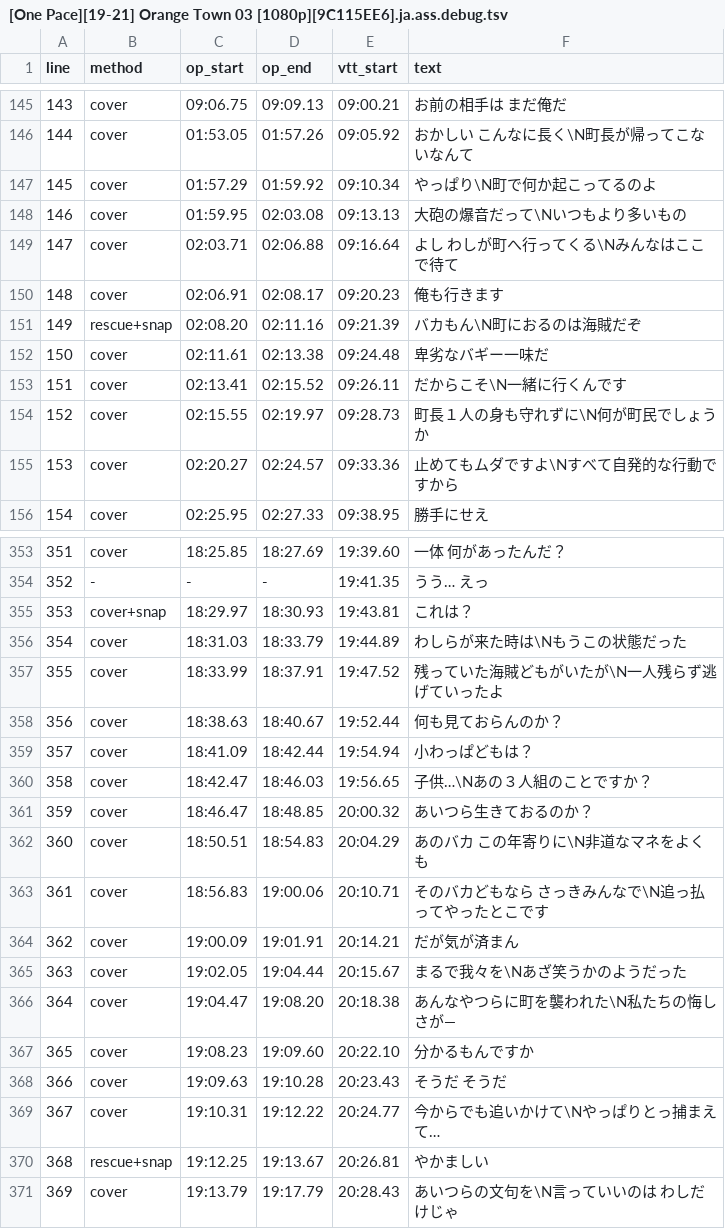
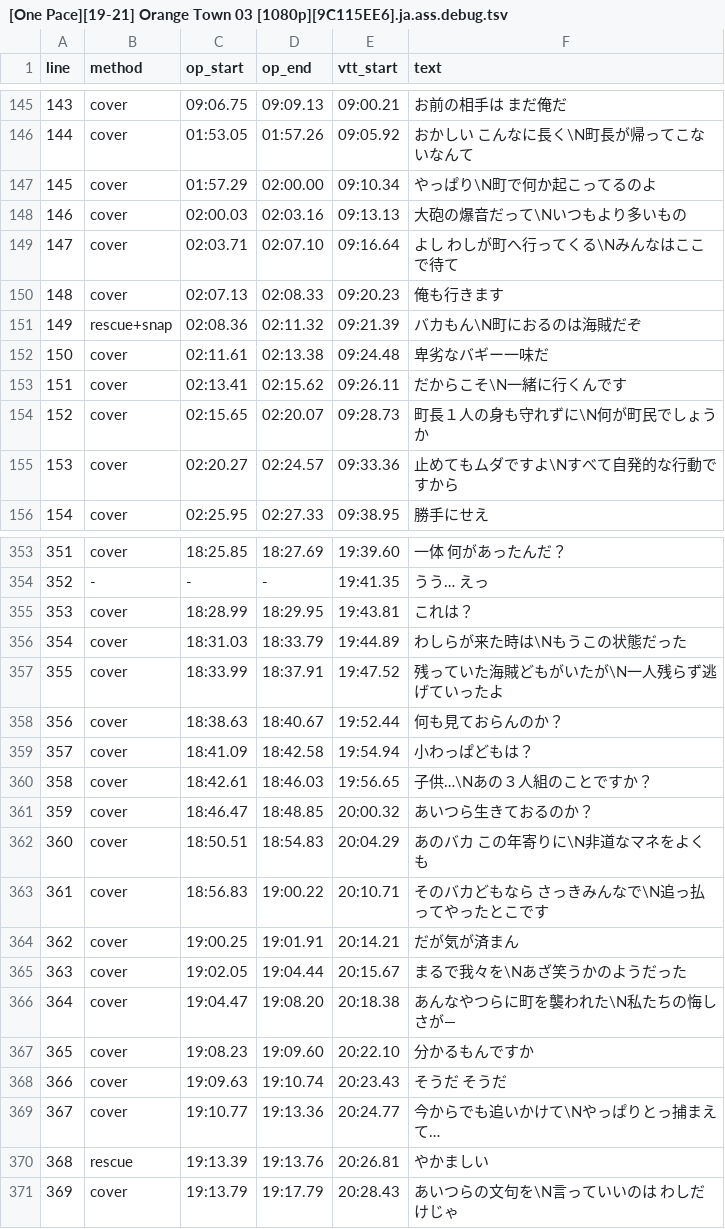
Before and after one commit to faishalirwn/opace-ja-subs, a TSV file: inputs/orange town/3/[One Pace][19-21] Orange Town 03 [1080p][9C115EE6].ja.ass.debug.tsv, drawn as a sheet; only a part is shown, gaps mark what is left out; the diff covers the shown part only.

```diff
--- a/inputs/orange town/3/[One Pace][19-21] Orange Town 03 [1080p][9C115EE6].ja.ass.debug.tsv
+++ b/inputs/orange town/3/[One Pace][19-21] Orange Town 03 [1080p][9C115EE6].ja.ass.debug.tsv
@@ -146,10 +146,10 @@ line	method	op_start	op_end	vtt_start	text
 144	cover	01:53.05	01:57.26	09:05.92	おかしい こんなに長く\N町長が帰ってこないなんて
-145	cover	01:57.29	01:59.92	09:10.34	やっぱり\N町で何か起こってるのよ
-146	cover	01:59.95	02:03.08	09:13.13	大砲の爆音だって\Nいつもより多いもの
-147	cover	02:03.71	02:06.88	09:16.64	よし わしが町へ行ってくる\Nみんなはここで待て
-148	cover	02:06.91	02:08.17	09:20.23	俺も行きます
-149	rescue+snap	02:08.20	02:11.16	09:21.39	バカもん\N町におるのは海賊だぞ
+145	cover	01:57.29	02:00.00	09:10.34	やっぱり\N町で何か起こってるのよ
+146	cover	02:00.03	02:03.16	09:13.13	大砲の爆音だって\Nいつもより多いもの
+147	cover	02:03.71	02:07.10	09:16.64	よし わしが町へ行ってくる\Nみんなはここで待て
+148	cover	02:07.13	02:08.33	09:20.23	俺も行きます
+149	rescue+snap	02:08.36	02:11.32	09:21.39	バカもん\N町におるのは海賊だぞ
 150	cover	02:11.61	02:13.38	09:24.48	卑劣なバギー一味だ
-151	cover	02:13.41	02:15.52	09:26.11	だからこそ\N一緒に行くんです
-152	cover	02:15.55	02:19.97	09:28.73	町長１人の身も守れずに\N何が町民でしょうか
+151	cover	02:13.41	02:15.62	09:26.11	だからこそ\N一緒に行くんです
+152	cover	02:15.65	02:20.07	09:28.73	町長１人の身も守れずに\N何が町民でしょうか
 153	cover	02:20.27	02:24.57	09:33.36	止めてもムダですよ\Nすべて自発的な行動ですから
@@ -354,3 +354,3 @@ line	method	op_start	op_end	vtt_start	text
 352	-	-	-	19:41.35	うう… えっ
-353	cover+snap	18:29.97	18:30.93	19:43.81	これは？
+353	cover	18:28.99	18:29.95	19:43.81	これは？
 354	cover	18:31.03	18:33.79	19:44.89	わしらが来た時は\Nもうこの状態だった
@@ -358,8 +358,8 @@ line	method	op_start	op_end	vtt_start	text
 356	cover	18:38.63	18:40.67	19:52.44	何も見ておらんのか？
-357	cover	18:41.09	18:42.44	19:54.94	小わっぱどもは？
-358	cover	18:42.47	18:46.03	19:56.65	子供…\Nあの３人組のことですか？
+357	cover	18:41.09	18:42.58	19:54.94	小わっぱどもは？
+358	cover	18:42.61	18:46.03	19:56.65	子供…\Nあの３人組のことですか？
 359	cover	18:46.47	18:48.85	20:00.32	あいつら生きておるのか？
 360	cover	18:50.51	18:54.83	20:04.29	あのバカ この年寄りに\N非道なマネをよくも
-361	cover	18:56.83	19:00.06	20:10.71	そのバカどもなら さっきみんなで\N追っ払ってやったとこです
-362	cover	19:00.09	19:01.91	20:14.21	だが気が済まん
+361	cover	18:56.83	19:00.22	20:10.71	そのバカどもなら さっきみんなで\N追っ払ってやったとこです
+362	cover	19:00.25	19:01.91	20:14.21	だが気が済まん
 363	cover	19:02.05	19:04.44	20:15.67	まるで我々を\Nあざ笑うかのようだった
@@ -367,5 +367,5 @@ line	method	op_start	op_end	vtt_start	text
 365	cover	19:08.23	19:09.60	20:22.10	分かるもんですか
-366	cover	19:09.63	19:10.28	20:23.43	そうだ そうだ
-367	cover	19:10.31	19:12.22	20:24.77	今からでも追いかけて\Nやっぱりとっ捕まえて…
-368	rescue+snap	19:12.25	19:13.67	20:26.81	やかましい
+366	cover	19:09.63	19:10.74	20:23.43	そうだ そうだ
+367	cover	19:10.77	19:13.36	20:24.77	今からでも追いかけて\Nやっぱりとっ捕まえて…
+368	rescue	19:13.39	19:13.76	20:26.81	やかましい
 369	cover	19:13.79	19:17.79	20:28.43	あいつらの文句を\N言っていいのは わしだけじゃ
```
Also changed, not shown: 105 edited cells elsewhere in this file, inputs/orange town/1/[One Pace][8-11] Orange Town 01 [1080p][CBFE01C7].ja.ass.debug.tsv, inputs/orange town/2/[One Pace][12-19] Orange Town 02 [1080p][FAFCDE38].ja.ass.debug.tsv, 10 other files.
